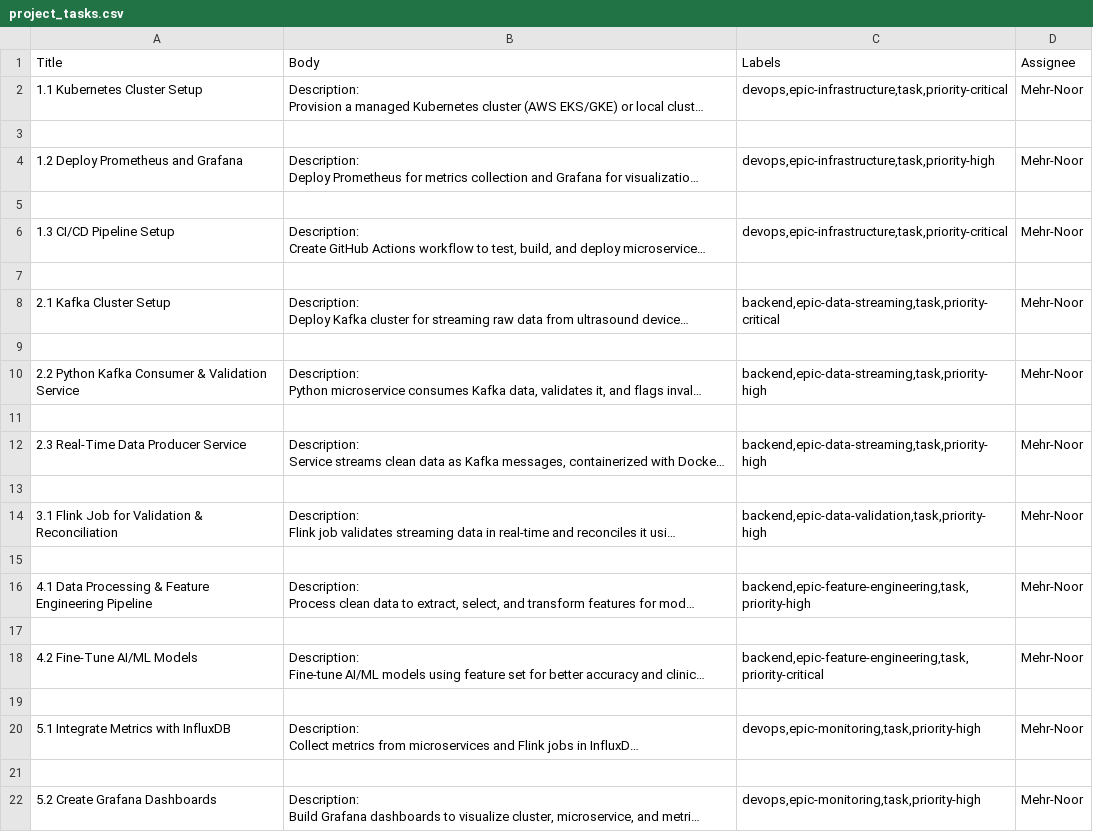
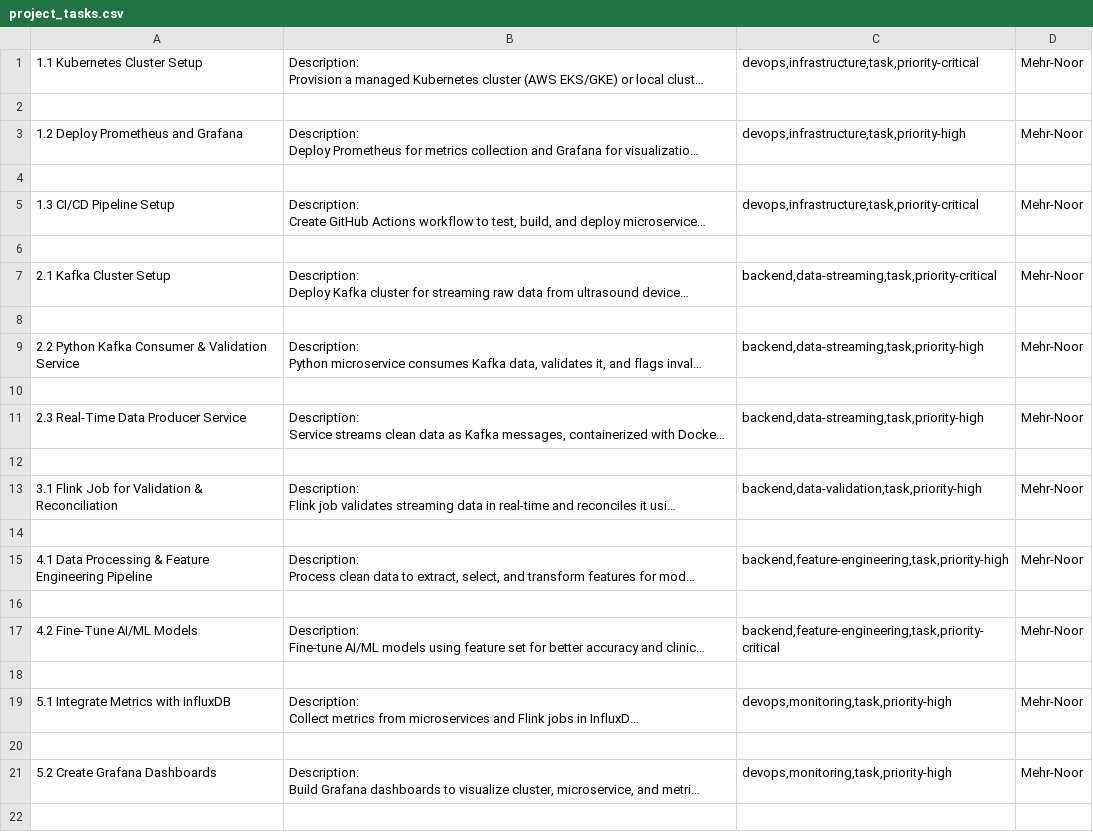
Before and after one commit to Mehr-Noor/RAUS, a CSV file: project_tasks.csv, drawn as a sheet; long unchanged cells end in …; removed rows and columns are numbered as before the commit, all else as after; the diff names each change by its address in the sheet, - before the commit and + after, or states it on an @@ line.

```diff
--- a/project_tasks.csv
+++ b/project_tasks.csv
-row 1: Title | Body | Labels | Assignee
-C1: devops,epic-infrastructure,task,priority-critical
+C1: devops,infrastructure,task,priority-critical
-C3: devops,epic-infrastructure,task,priority-high
+C3: devops,infrastructure,task,priority-high
-C5: devops,epic-infrastructure,task,priority-critical
+C5: devops,infrastructure,task,priority-critical
-C7: backend,epic-data-streaming,task,priority-critical
+C7: backend,data-streaming,task,priority-critical
-C9: backend,epic-data-streaming,task,priority-high
+C9: backend,data-streaming,task,priority-high
-C11: backend,epic-data-streaming,task,priority-high
+C11: backend,data-streaming,task,priority-high
-C13: backend,epic-data-validation,task,priority-high
+C13: backend,data-validation,task,priority-high
-C15: backend,epic-feature-engineering,task,priority-high
+C15: backend,feature-engineering,task,priority-high
-C17: backend,epic-feature-engineering,task,priority-critical
+C17: backend,feature-engineering,task,priority-critical
-C19: devops,epic-monitoring,task,priority-high
+C19: devops,monitoring,task,priority-high
-C21: devops,epic-monitoring,task,priority-high
+C21: devops,monitoring,task,priority-high
```
